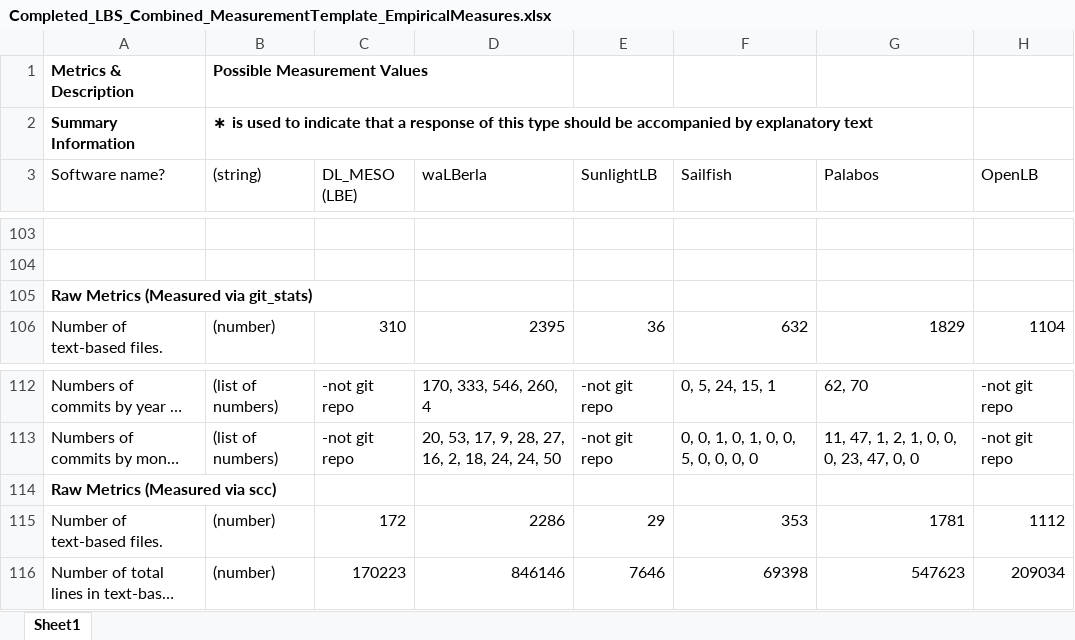
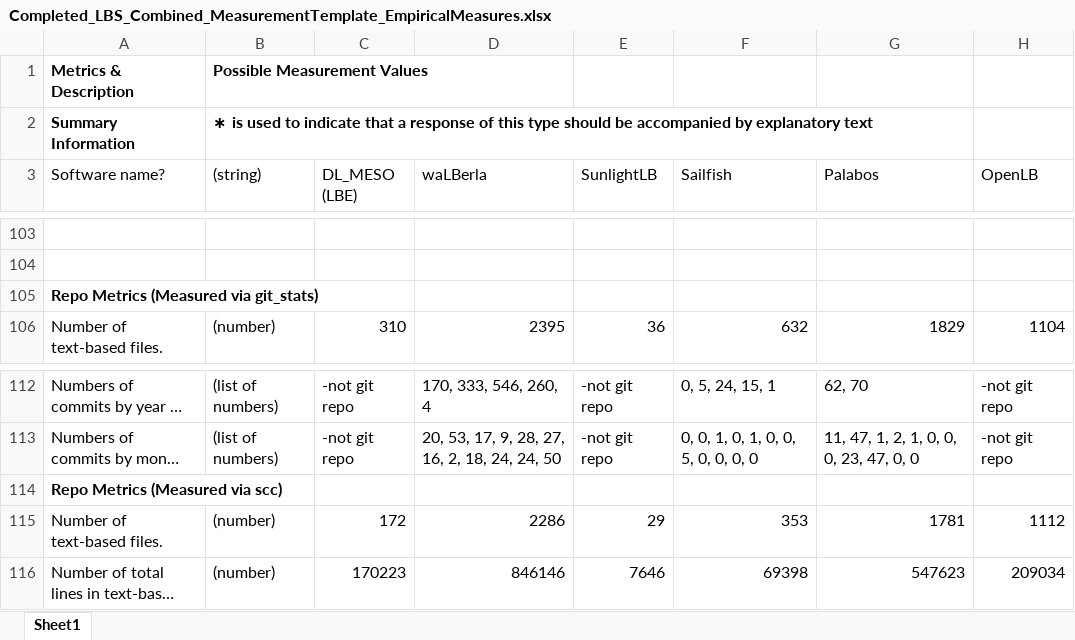
Before and after one commit to smiths/AIMSS, an Excel workbook: StateOfPractice/Peter-Notes/Completed_LBS_Combined_MeasurementTemplate_EmpiricalMeasures.xlsx, sheet Sheet1, drawn as a sheet; only a part is shown, gaps mark what is left out; long unchanged cells end in …; values as stored, in another font and other column widths than the file's, no borders; the diff covers the shown part only; the diff names each change by its address in the sheet, - before the commit and + after, or states it on an @@ line.

```diff
--- a/StateOfPractice/Peter-Notes/Completed_LBS_Combined_MeasurementTemplate_EmpiricalMeasures.xlsx (sheet Sheet1)
+++ b/StateOfPractice/Peter-Notes/Completed_LBS_Combined_MeasurementTemplate_EmpiricalMeasures.xlsx (sheet Sheet1)
-A105 (Software name?): Raw Metrics (Measured via git_stats)
+A105 (Software name?): Repo Metrics (Measured via git_stats)
-A114 (Software name?): Raw Metrics (Measured via scc)
+A114 (Software name?): Repo Metrics (Measured via scc)
```
Also changed, not shown: 49 edited cells elsewhere in this sheet, StateOfPractice/Ao-Notes/MedicalImaging_Combined_MeasurementTemplate_EmpiricalMeasures.xlsx, StateOfPractice/Combined_MeasurementTemplate_EmpiricalMeasures.xlsx.
